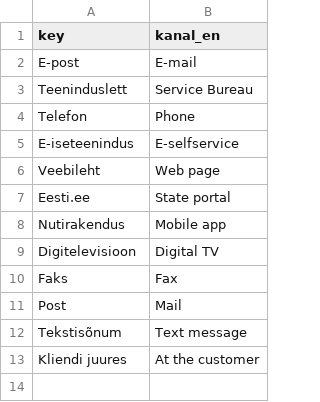
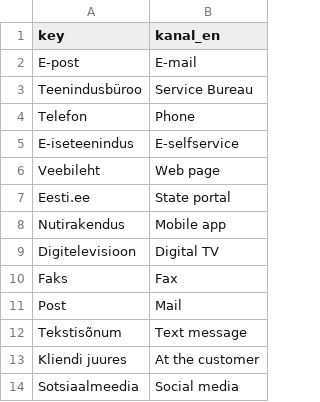
Before and after one commit to RRisto/Riigiteenused_shinyApp, a CSV file: translations/dictionary_channels.csv, drawn as a sheet.

```diff
--- a/translations/dictionary_channels.csv
+++ b/translations/dictionary_channels.csv
@@ -2,3 +2,3 @@ key;kanal_en
 E-post;E-mail
-Teeninduslett;Service Bureau
+Teenindusbüroo;Service Bureau
 Telefon;Phone
@@ -13 +13,2 @@ Tekstisõnum;Text message
 Kliendi juures;At the customer
+Sotsiaalmeedia;Social media
```
Also changed, not shown: translations/algfailid/dictionary_asutused.csv, translations/algfailid/dictionary_channels.csv, 42 other files.
